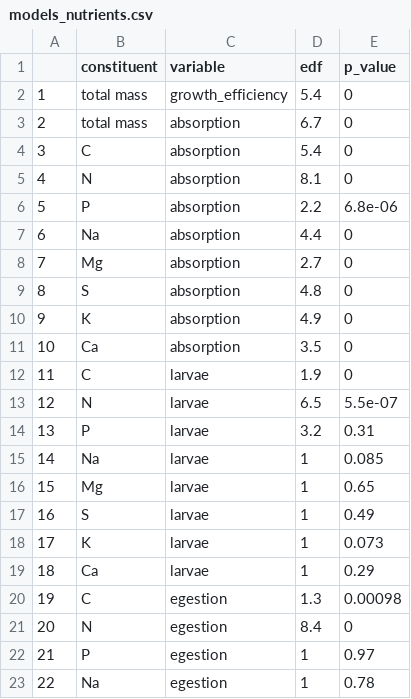
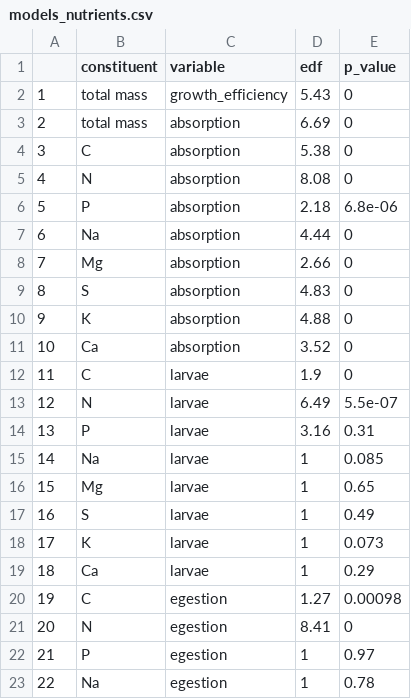
Before and after one commit to samuelcharberet/intake_rate_experiment, a CSV file: 4_outputs/1_statistical_results/models_nutrients.csv, drawn as a sheet; only a part is shown.

```diff
--- a/4_outputs/1_statistical_results/models_nutrients.csv
+++ b/4_outputs/1_statistical_results/models_nutrients.csv
@@ -1,15 +1,15 @@
 "","constituent","variable","edf","p_value"
-"1","total mass","growth_efficiency",5.4,0
-"2","total mass","absorption",6.7,0
-"3","C","absorption",5.4,0
-"4","N","absorption",8.1,0
-"5","P","absorption",2.2,6.8e-06
-"6","Na","absorption",4.4,0
-"7","Mg","absorption",2.7,0
-"8","S","absorption",4.8,0
-"9","K","absorption",4.9,0
-"10","Ca","absorption",3.5,0
+"1","total mass","growth_efficiency",5.43,0
+"2","total mass","absorption",6.69,0
+"3","C","absorption",5.38,0
+"4","N","absorption",8.08,0
+"5","P","absorption",2.18,6.8e-06
+"6","Na","absorption",4.44,0
+"7","Mg","absorption",2.66,0
+"8","S","absorption",4.83,0
+"9","K","absorption",4.88,0
+"10","Ca","absorption",3.52,0
 "11","C","larvae",1.9,0
-"12","N","larvae",6.5,5.5e-07
-"13","P","larvae",3.2,0.31
+"12","N","larvae",6.49,5.5e-07
+"13","P","larvae",3.16,0.31
 "14","Na","larvae",1,0.085
@@ -19,4 +19,4 @@
 "18","Ca","larvae",1,0.29
-"19","C","egestion",1.3,0.00098
-"20","N","egestion",8.4,0
+"19","C","egestion",1.27,0.00098
+"20","N","egestion",8.41,0
 "21","P","egestion",1,0.97
```
Also changed, not shown: 2 other files.
